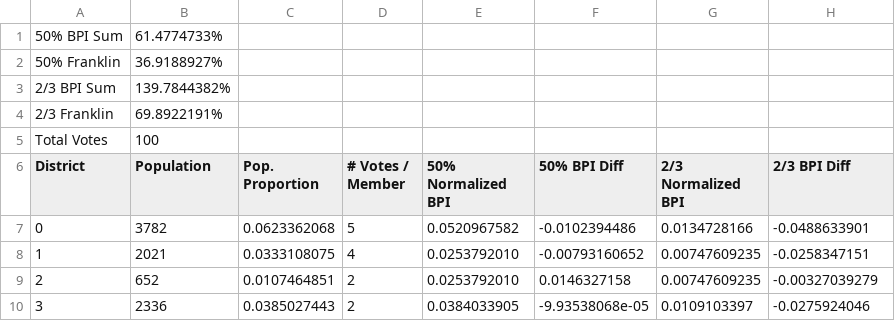
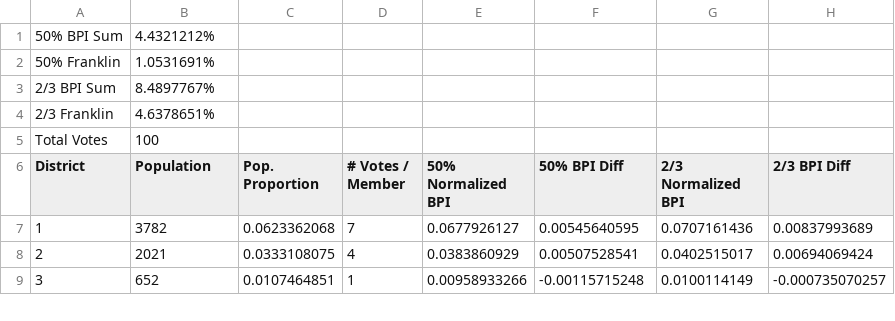
Before and after one commit to ItBeCharlie/Banzhaf, a CSV file: python/csvs/100.csv, drawn as a sheet; only a part is shown; the diff covers the shown part only.

```diff
--- a/python/csvs/100.csv
+++ b/python/csvs/100.csv
@@ -1,10 +1,9 @@
-50% BPI Sum,61.4774733%
-50% Franklin,36.9188927%
-2/3 BPI Sum,139.7844382%
-2/3 Franklin,69.8922191%
+50% BPI Sum,4.4321212%
+50% Franklin,1.0531691%
+2/3 BPI Sum,8.4897767%
+2/3 Franklin,4.6378651%
 Total Votes,100
 District,Population,Pop. Proportion,# Votes / Member,50% Normalized BPI,50% BPI Diff, 2/3 Normalized BPI, 2/3 BPI Diff
-0,3782,0.0623362068,5,0.0520967582,-0.0102394486,0.0134728166,-0.0488633901
-1,2021,0.0333108075,4,0.0253792010,-0.00793160652,0.00747609235,-0.0258347151
-2,652,0.0107464851,2,0.0253792010,0.0146327158,0.00747609235,-0.00327039279
-3,2336,0.0385027443,2,0.0384033905,-9.93538068e-05,0.0109103397,-0.0275924046
+1,3782,0.0623362068,7,0.0677926127,0.00545640595,0.0707161436,0.00837993689
+2,2021,0.0333108075,4,0.0383860929,0.00507528541,0.0402515017,0.00694069424
+3,652,0.0107464851,1,0.00958933266,-0.00115715248,0.0100114149,-0.000735070257
```
Also changed, not shown: 1 added row and 90 edited cells elsewhere in this file, python/csvs/200.csv, python/csvs/300.csv, 4 other files.
